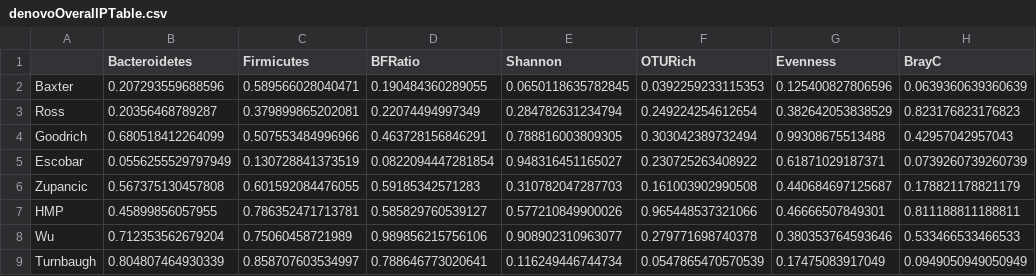
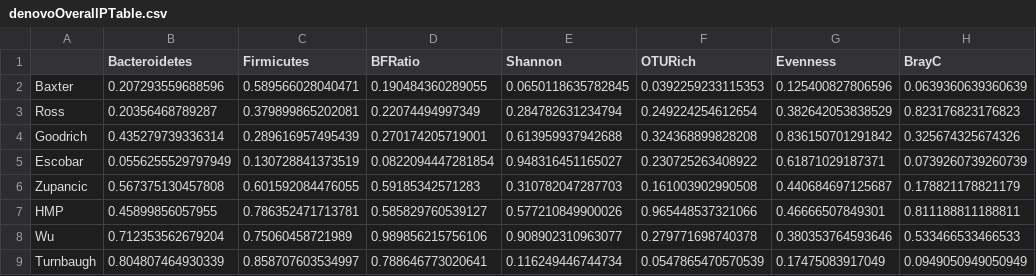
Before and after one commit to SchlossLab/Sze_Obesity_mBio_2016, a CSV file: results/tables/denovoOverallPTable.csv, drawn as a sheet.

```diff
--- a/results/tables/denovoOverallPTable.csv
+++ b/results/tables/denovoOverallPTable.csv
@@ -3,3 +3,3 @@
 "Ross",0.20356468789287,0.379899865202081,0.22074494997349,0.284782631234794,0.249224254612654,0.382642053838529,0.823176823176823
-"Goodrich",0.680518412264099,0.507553484996966,0.463728156846291,0.788816003809305,0.303042389732494,0.99308675513488,0.42957042957043
+"Goodrich",0.435279739336314,0.289616957495439,0.270174205719001,0.613959937942688,0.324368899828208,0.836150701291842,0.325674325674326
 "Escobar",0.0556255529797949,0.130728841373519,0.0822094447281854,0.948316451165027,0.230725263408922,0.61871029187371,0.0739260739260739
```
Also changed, not shown: results/tables/denovoAUCRFDataTable.csv, results/tables/denovoBFRatioRRTable.csv, 3 other files.
